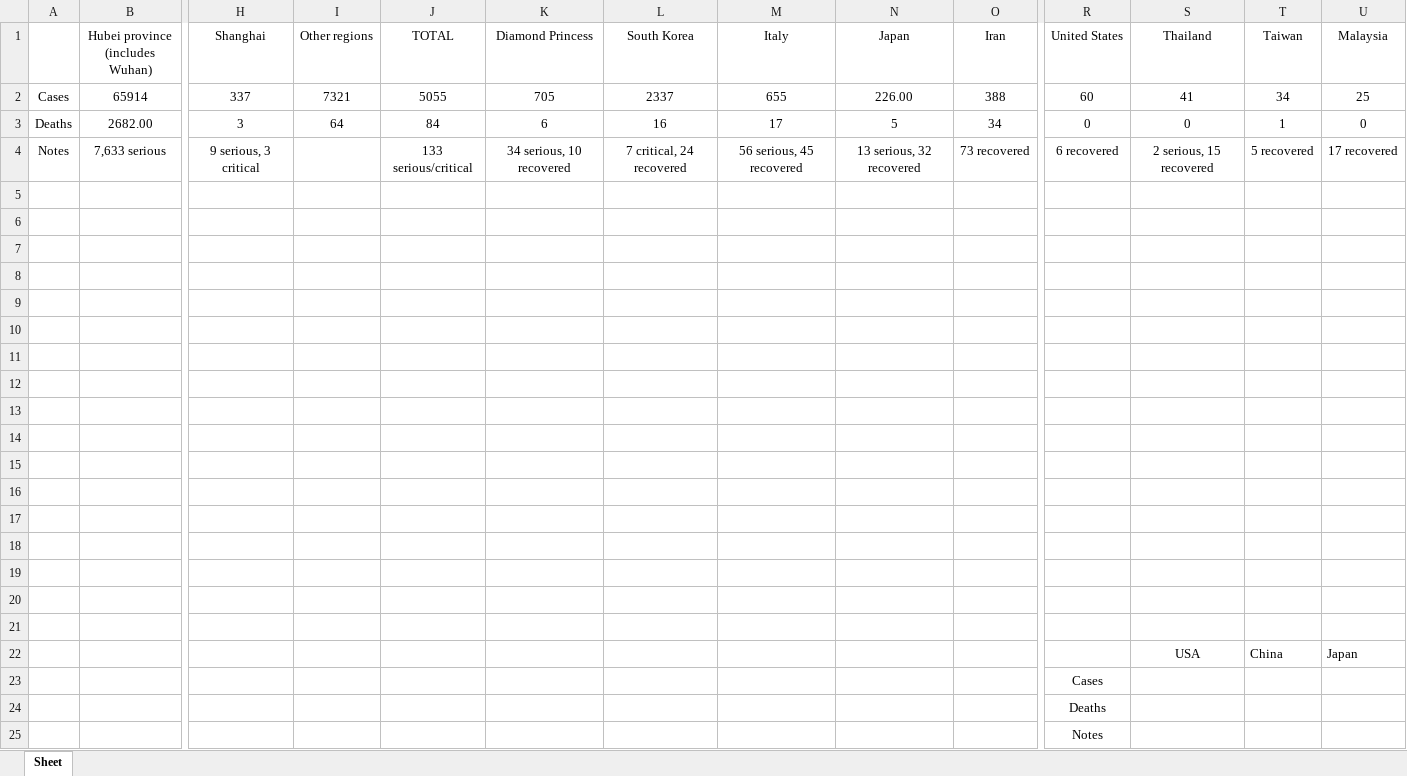
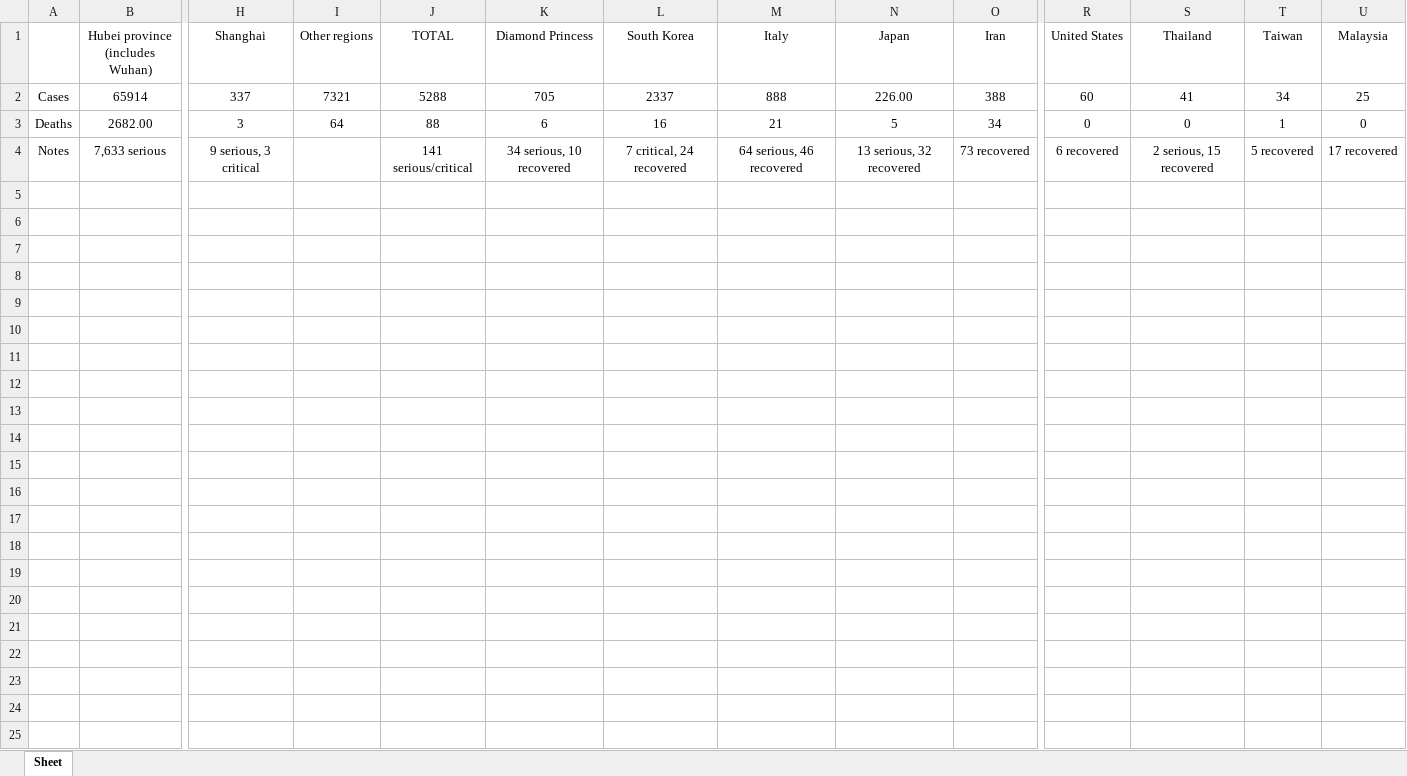
Before and after one commit to pirbpi/CoronaVirus, an Excel workbook: coronaTracker.xlsx, sheet Sheet, drawn as a sheet; only a part is shown, gaps mark what is left out; values as stored, in another font and other column widths than the file's, no borders; rows hold the shown columns only; the diff names each change by its address in the sheet, - before the commit and + after, or states it on an @@ line.

Commit message:
Fixed writing to spreadsheet

```diff
--- a/coronaTracker.xlsx (sheet Sheet)
+++ b/coronaTracker.xlsx (sheet Sheet)
-J2 (TOTAL): 5055
+J2 (TOTAL): 5288
-M2 (Italy): 655
+M2 (Italy): 888
-J3 (TOTAL): 84
+J3 (TOTAL): 88
-M3 (Italy): 17
+M3 (Italy): 21
-J4 (TOTAL): 133 serious/critical
+J4 (TOTAL): 141 serious/critical
-M4 (Italy): 56 serious, 45 recovered
+M4 (Italy): 64 serious, 46 recovered
-row 5: (empty)
-row 6: (empty)
-row 7: (empty)
-row 8: (empty)
-row 9: (empty)
-row 10: (empty)
-row 11: (empty)
-row 12: (empty)
-row 13: (empty)
-row 14: (empty)
-row 15: (empty)
-row 16: (empty)
-row 17: (empty)
-row 18: (empty)
-row 19: (empty)
-row 20: (empty)
-row 21: (empty)
-row 22:  |  |  |  |  |  |  |  |  |  |  | USA | China | Japan
-row 23:  |  |  |  |  |  |  |  |  |  | Cases
-row 24:  |  |  |  |  |  |  |  |  |  | Deaths
-row 25:  |  |  |  |  |  |  |  |  |  | Notes
```
Also changed, not shown: 3 other files.
